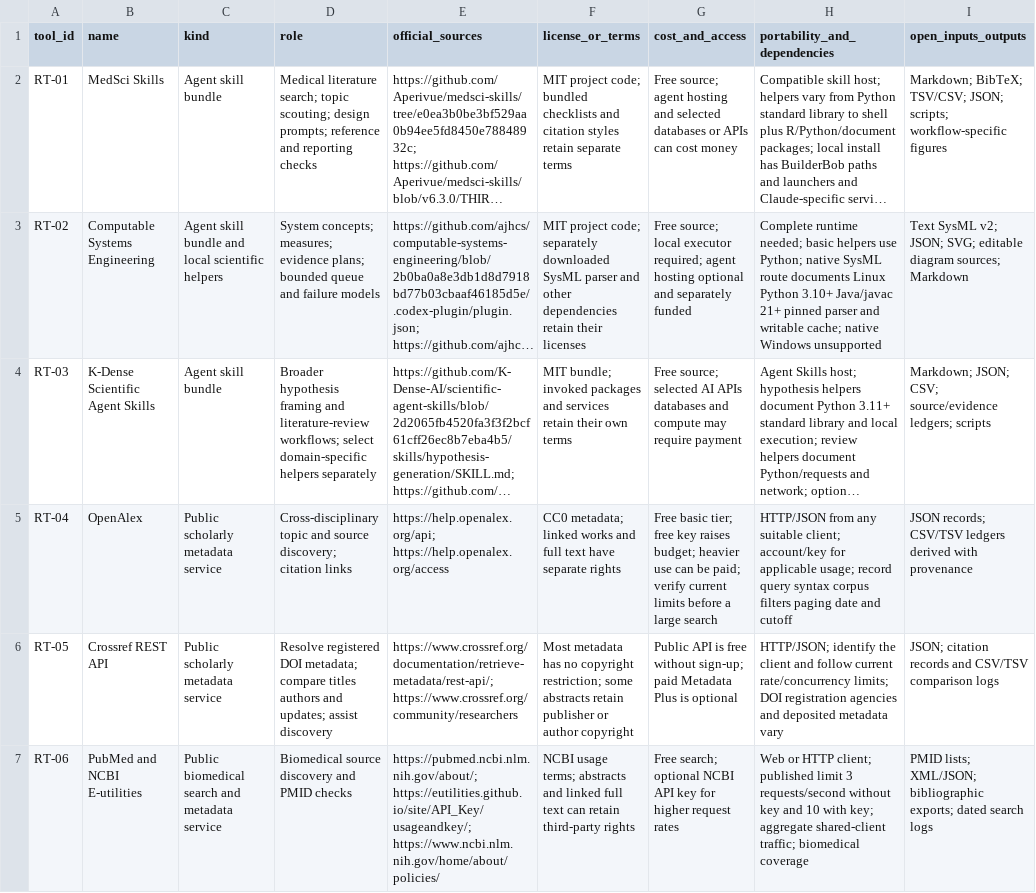
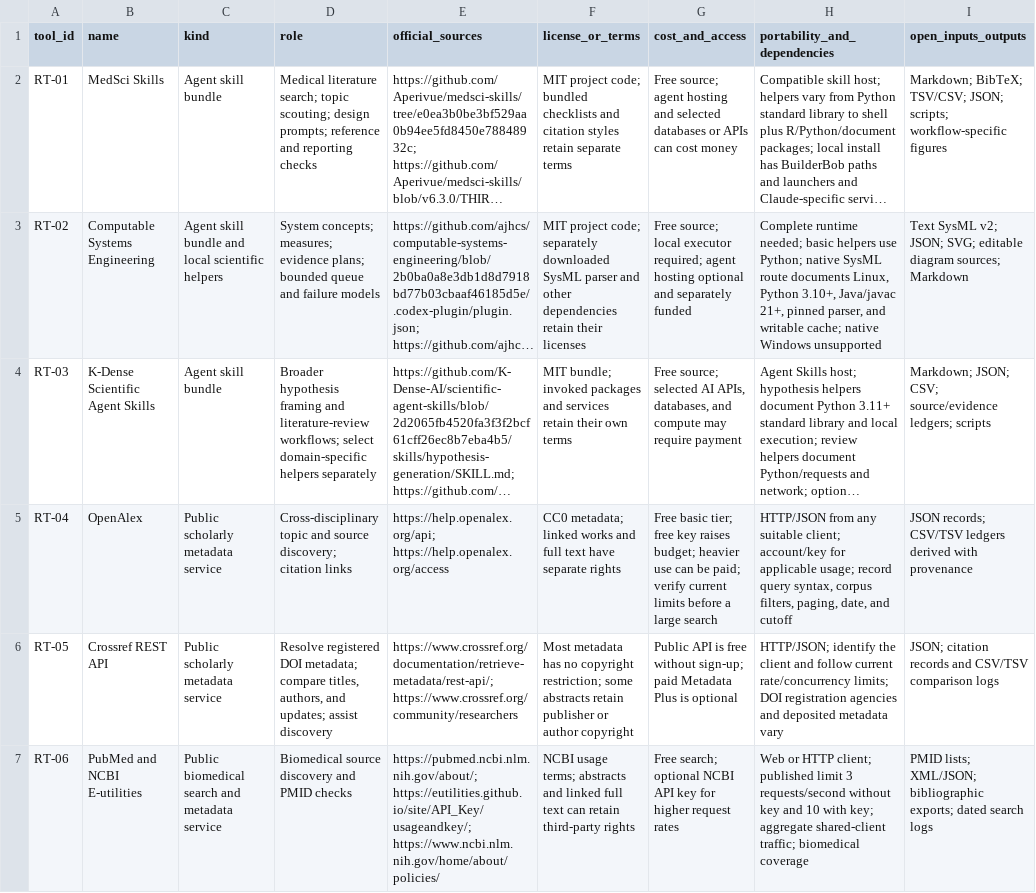
Before and after one commit to Open-Source-Research-Initiative/osri, a CSV file: tooling/research-tools.csv, drawn as a sheet; only a part is shown; long unchanged cells end in …; the diff covers the shown part only; the diff names each change by its address in the sheet, - before the commit and + after, or states it on an @@ line.

```diff
--- a/tooling/research-tools.csv
+++ b/tooling/research-tools.csv
-H3 (portability_and_dependencies): …route documents Linux Python 3.10+ Java/javac 21+ pinned parser and writable…
+H3 (portability_and_dependencies): …route documents Linux, Python 3.10+, Java/javac 21+, pinned parser, and writable…
-G4 (cost_and_access): …selected AI APIs databases and compute…
+G4 (cost_and_access): …selected AI APIs, databases, and compute…
-H5 (portability_and_dependencies): …record query syntax corpus filters paging date and cutoff
+H5 (portability_and_dependencies): …record query syntax, corpus filters, paging, date, and cutoff
-D6 (role): …metadata; compare titles authors and updates;…
+D6 (role): …metadata; compare titles, authors, and updates;…
```
Also changed, not shown: 10 edited cells elsewhere in this file, resources/resources.csv, topics/example-topics.csv, 32 other files.
